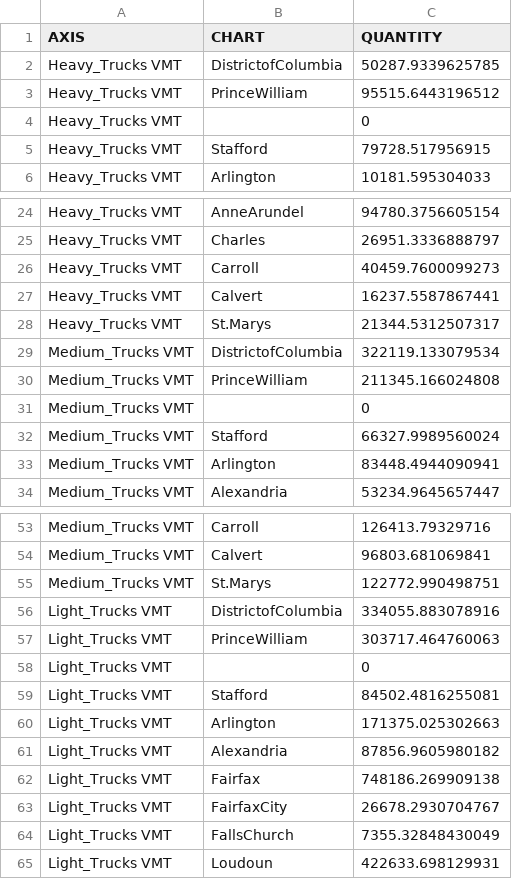
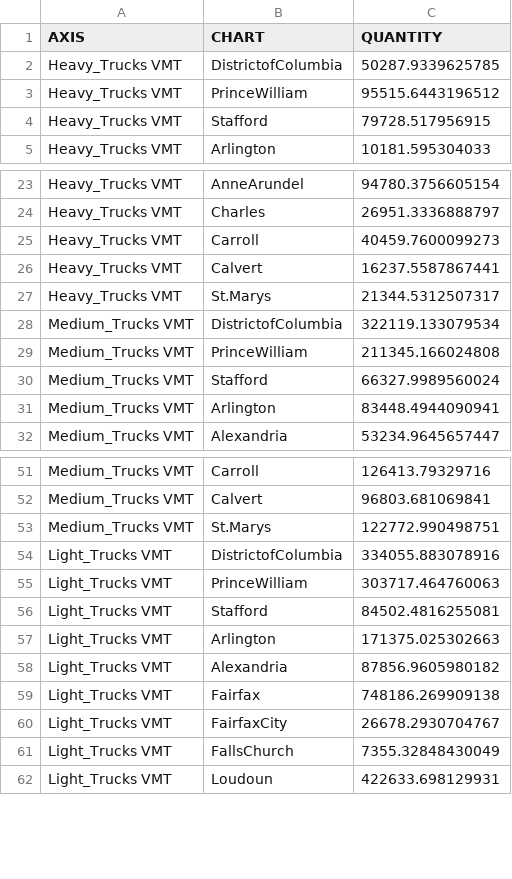
Before and after one commit to RSGInc/ActivityViz, a CSV file: data/washingtondc/INRIX/RadarChartsData.csv, drawn as a sheet; only a part is shown, gaps mark what is left out.

Commit message:
remove missing rows

```diff
--- a/data/washingtondc/INRIX/RadarChartsData.csv
+++ b/data/washingtondc/INRIX/RadarChartsData.csv
@@ -3,3 +3,2 @@ Heavy_Trucks VMT,DistrictofColumbia,50287.9339625785
 Heavy_Trucks VMT,PrinceWilliam,95515.6443196512
-Heavy_Trucks VMT,,0
 Heavy_Trucks VMT,Stafford,79728.517956915
@@ -30,3 +29,2 @@ Medium_Trucks VMT,DistrictofColumbia,322119.133079534
 Medium_Trucks VMT,PrinceWilliam,211345.166024808
-Medium_Trucks VMT,,0
 Medium_Trucks VMT,Stafford,66327.9989560024
@@ -57,3 +55,2 @@ Light_Trucks VMT,DistrictofColumbia,334055.883078916
 Light_Trucks VMT,PrinceWilliam,303717.464760063
-Light_Trucks VMT,,0
 Light_Trucks VMT,Stafford,84502.4816255081
```
